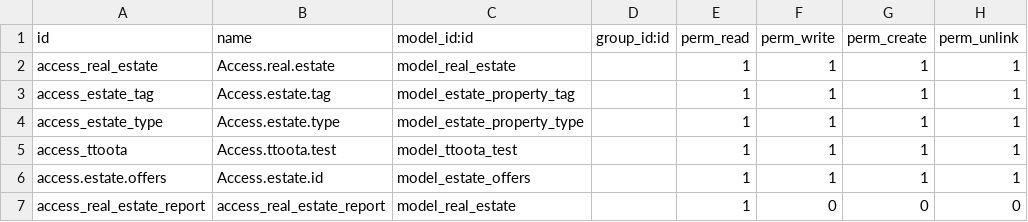
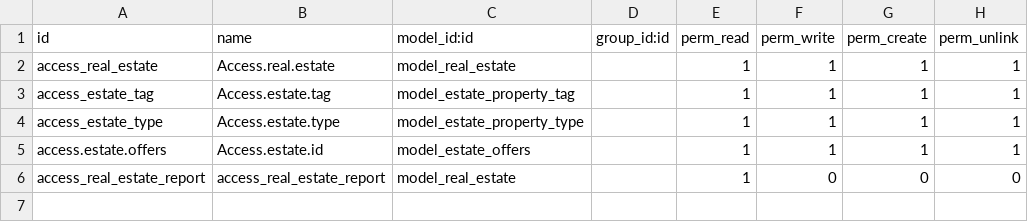
Before and after one commit to kurfee/odoo_real_estate, a CSV file: real_estate/security/ir.model.access.csv, drawn as a sheet; the diff names each change by its address in the sheet, - before the commit and + after, or states it on an @@ line.

```diff
--- a/real_estate/security/ir.model.access.csv
+++ b/real_estate/security/ir.model.access.csv
-row 5: access_ttoota | Access.ttoota.test | model_ttoota_test |  | 1 | 1 | 1 | 1
```
Also changed, not shown: 9 other files.
